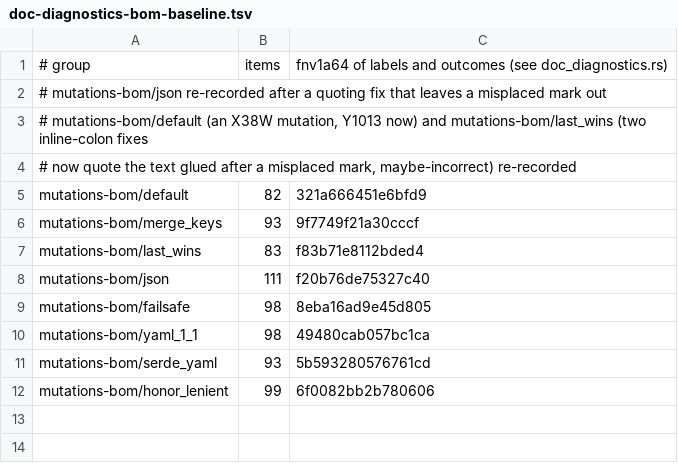
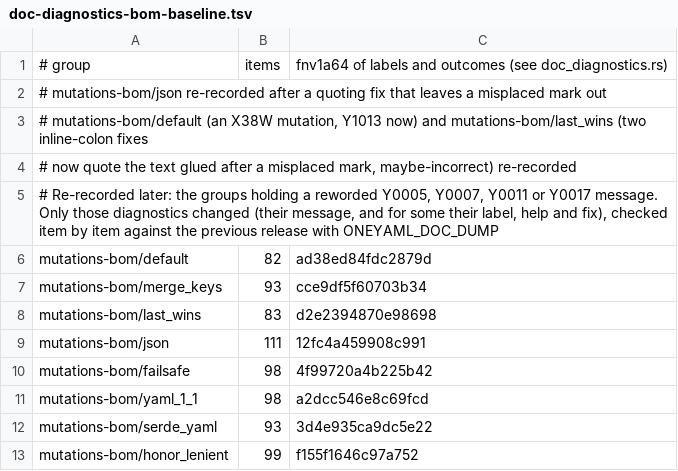
Before and after one commit to recursive-ai-oss/oneyaml-rust, a TSV file: crates/bench/data/doc-diagnostics-bom-baseline.tsv, drawn as a sheet.

Commit message:
Clearer diagnostics, a readable benchmark chart, and a README that leads with the crate
Diagnostics:
- Reading a YAML 1.1 boolean word (yes/no, on/off, y/n) into a bool now
  explains that YAML 1.2 reads it as a string, with help and a suggested
  fix (`true`/`false`, or Settings::yaml11_booleans / Compat::yaml_1_1()).
  What is accepted is unchanged.
- Plain messages now name the actual cause: an unclosed flow collection,
  an under-indented closing bracket (JSON-style YAML), a quote inside a
  quoted scalar, a `#` glued to a closing quote, an unclosed quoted
  scalar. Labels and suggested fixes follow the same classification.
- Debug for Code prints `Y0005`, matching Display.

Benchmarks and docs:
- The summary chart uses a capped linear axis with broken bars for the
  two outliers; slower rows are hatched; the parity line stays out of
  group headings.
- Tables gain a wall-clock column and a note naming every row where
  oneyaml is slower in wall-clock time; the root README carries the same
  tables as the crate README; shorter alt text.
- Root README leads with what the crate does and adds install and the
  quick start (kept identical to the doctested one by a test); the crate
  README gains a Diagnostics section; internal target wording removed.

Tests: new user_messages and plain_messages tests; render golden
re-blessed for the reworded messages; doc-diagnostics baselines
re-recorded for the intended message, label, help and fix changes after
a full corpus comparison against the previous build.

```diff
--- a/crates/bench/data/doc-diagnostics-bom-baseline.tsv
+++ b/crates/bench/data/doc-diagnostics-bom-baseline.tsv
@@ -4,9 +4,10 @@
 # now quote the text glued after a misplaced mark, maybe-incorrect) re-recorded
-mutations-bom/default	82	321a666451e6bfd9
-mutations-bom/merge_keys	93	9f7749f21a30cccf
-mutations-bom/last_wins	83	f83b71e8112bded4
-mutations-bom/json	111	f20b76de75327c40
-mutations-bom/failsafe	98	8eba16ad9e45d805
-mutations-bom/yaml_1_1	98	49480cab057bc1ca
-mutations-bom/serde_yaml	93	5b593280576761cd
-mutations-bom/honor_lenient	99	6f0082bb2b780606
+# Re-recorded later: the groups holding a reworded Y0005, Y0007, Y0011 or Y0017 message. Only those diagnostics changed (their message, and for some their label, help and fix), checked item by item against the previous release with ONEYAML_DOC_DUMP
+mutations-bom/default	82	ad38ed84fdc2879d
+mutations-bom/merge_keys	93	cce9df5f60703b34
+mutations-bom/last_wins	83	d2e2394870e98698
+mutations-bom/json	111	12fc4a459908c991
+mutations-bom/failsafe	98	4f99720a4b225b42
+mutations-bom/yaml_1_1	98	a2dcc546e8c69fcd
+mutations-bom/serde_yaml	93	3d4e935ca9dc5e22
+mutations-bom/honor_lenient	99	f155f1646c97a752
```
Also changed, not shown: crates/bench/data/doc-diagnostics-baseline.tsv, 30 other files.
